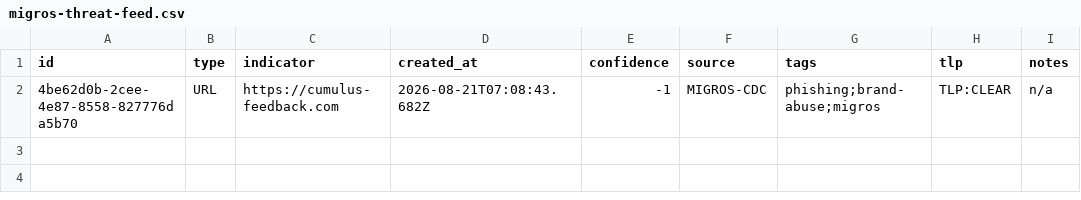
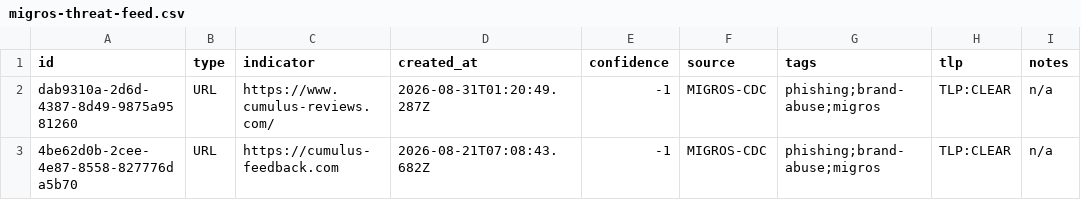
Before and after one commit to msecnbe/migros-threat-feeds, a CSV file: feeds/csv/migros-threat-feed.csv, drawn as a sheet.

Commit message:
Update threat feed (2 observables)

```diff
--- a/feeds/csv/migros-threat-feed.csv
+++ b/feeds/csv/migros-threat-feed.csv
@@ -1,2 +1,3 @@
 "id","type","indicator","created_at","confidence","source","tags","tlp","notes"
+"dab9310a-2d6d-4387-8d49-9875a9581260","URL","https://www.cumulus-reviews.com/","2026-08-31T01:20:49.287Z","-1","MIGROS-CDC","phishing;brand-abuse;migros","TLP:CLEAR","n/a"
 "4be62d0b-2cee-4e87-8558-827776da5b70","URL","https://cumulus-feedback.com","2026-08-21T07:08:43.682Z","-1","MIGROS-CDC","phishing;brand-abuse;migros","TLP:CLEAR","n/a"
```
Also changed, not shown: 5 other files.
